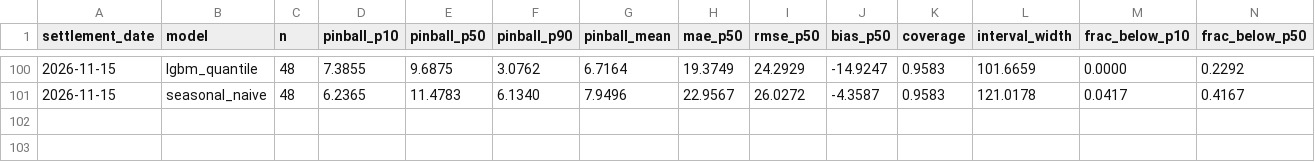
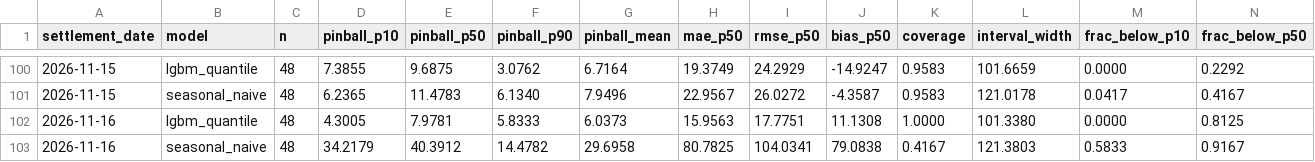
Before and after one commit to ssabeeth/electricity, a CSV file: scores/forecast_daily.csv, drawn as a sheet; only a part is shown, gaps mark what is left out; rows hold the shown columns only; the diff names each change by its address in the sheet, - before the commit and + after, or states it on an @@ line.

```diff
--- a/scores/forecast_daily.csv
+++ b/scores/forecast_daily.csv
+row 102: 2026-11-16 | lgbm_quantile | 48 | 4.3005 | 7.9781 | 5.8333 | 6.0373 | 15.9563 | 17.7751 | 11.1308 | 1.0000 | 101.3380 | 0.0000 | 0.8125
+row 103: 2026-11-16 | seasonal_naive | 48 | 34.2179 | 40.3912 | 14.4782 | 29.6958 | 80.7825 | 104.0341 | 79.0838 | 0.4167 | 121.3803 | 0.5833 | 0.9167
```
Also changed, not shown: scores/battery_daily.csv, 3 other files.
